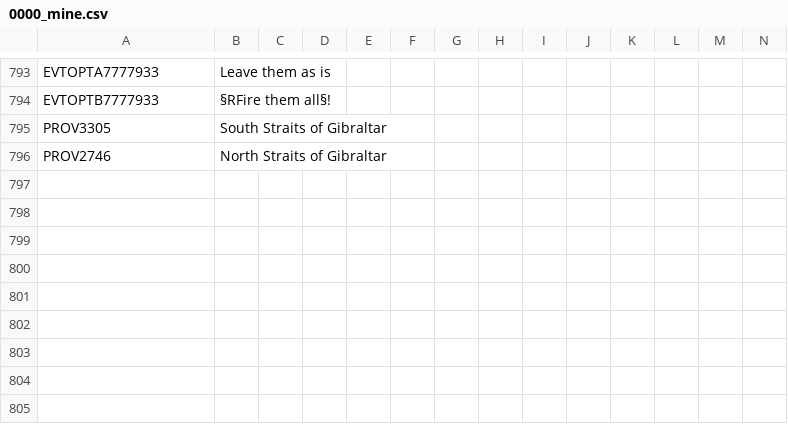
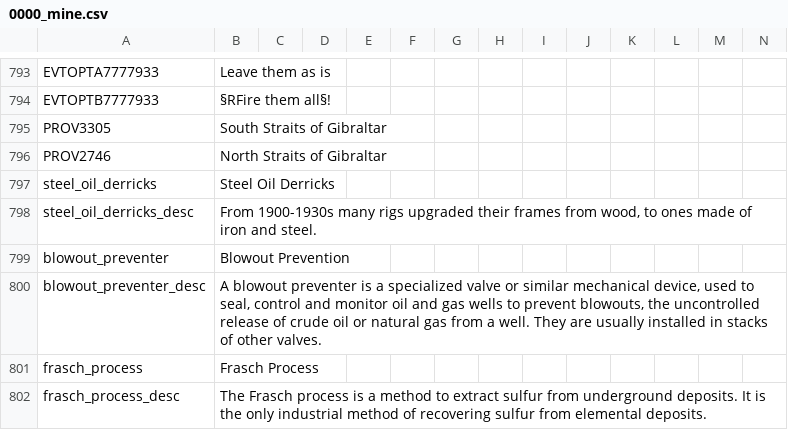
Before and after one commit to GeneralTownes/Historical_MP_Series_Vic2, a CSV file: HMPS/localisation/0000_mine.csv, drawn as a sheet; only a part is shown, gaps mark what is left out.

```diff
--- a/HMPS/localisation/0000_mine.csv
+++ b/HMPS/localisation/0000_mine.csv
@@ -796 +796,7 @@ PROV3305;South Straits of Gibraltar;;;;;;;;;;;;;
 PROV2746;North Straits of Gibraltar;;;;;;;;;;;;;
+steel_oil_derricks;Steel Oil Derricks;;;;;;;;;;;;;
+steel_oil_derricks_desc;From 1900-1930s many rigs upgraded their frames from wood, to ones made of iron and steel.;;;;;;;;;;;;;
+blowout_preventer;Blowout Prevention;;;;;;;;;;;;;
+blowout_preventer_desc;A blowout preventer is a specialized valve or similar mechanical device, used to seal, control and monitor oil and gas wells to prevent blowouts, the uncontrolled release of crude oil or natural gas from a well. They are usually installed in stacks of other valves.;;;;;;;;;;;;;
+frasch_process;Frasch Process;;;;;;;;;;;;;
+frasch_process_desc;The Frasch process is a method to extract sulfur from underground deposits. It is the only industrial method of recovering sulfur from elemental deposits.;;;;;;;;;;;;;
```
Also changed, not shown: 6 other files.
